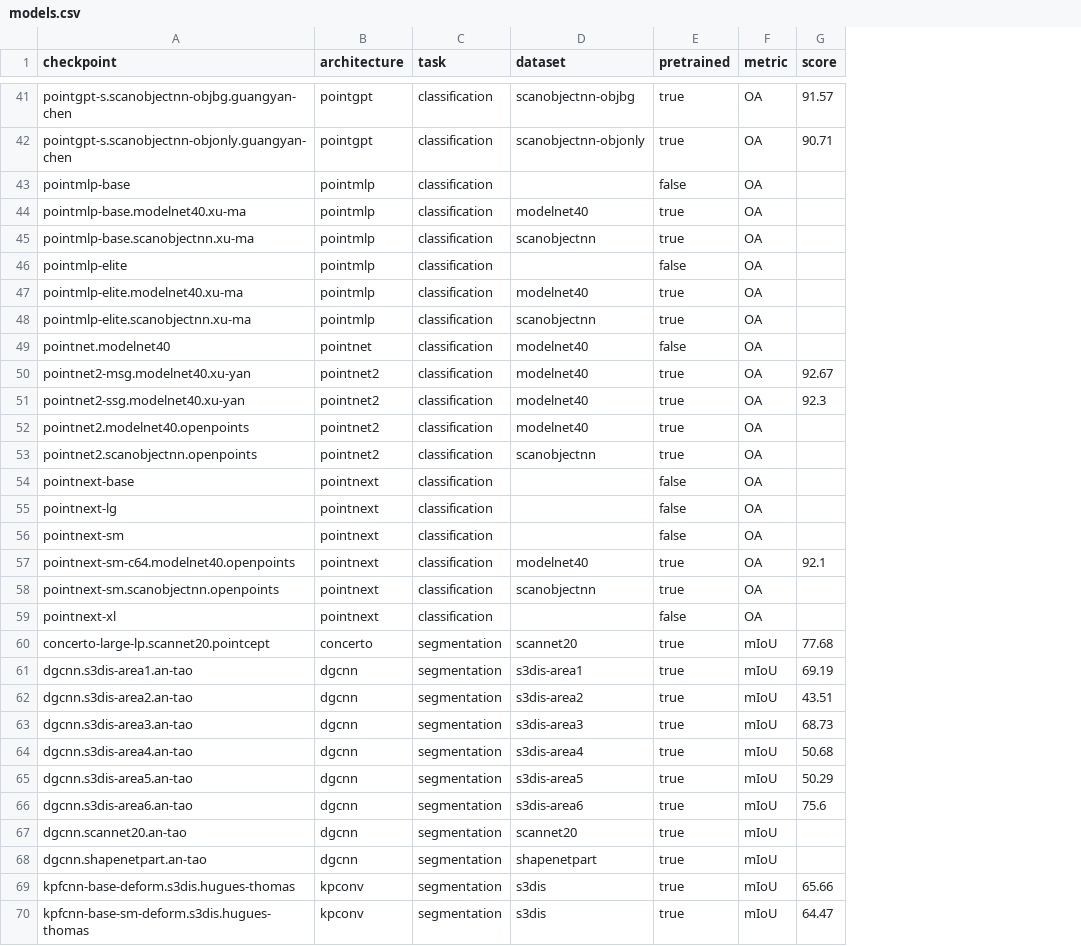
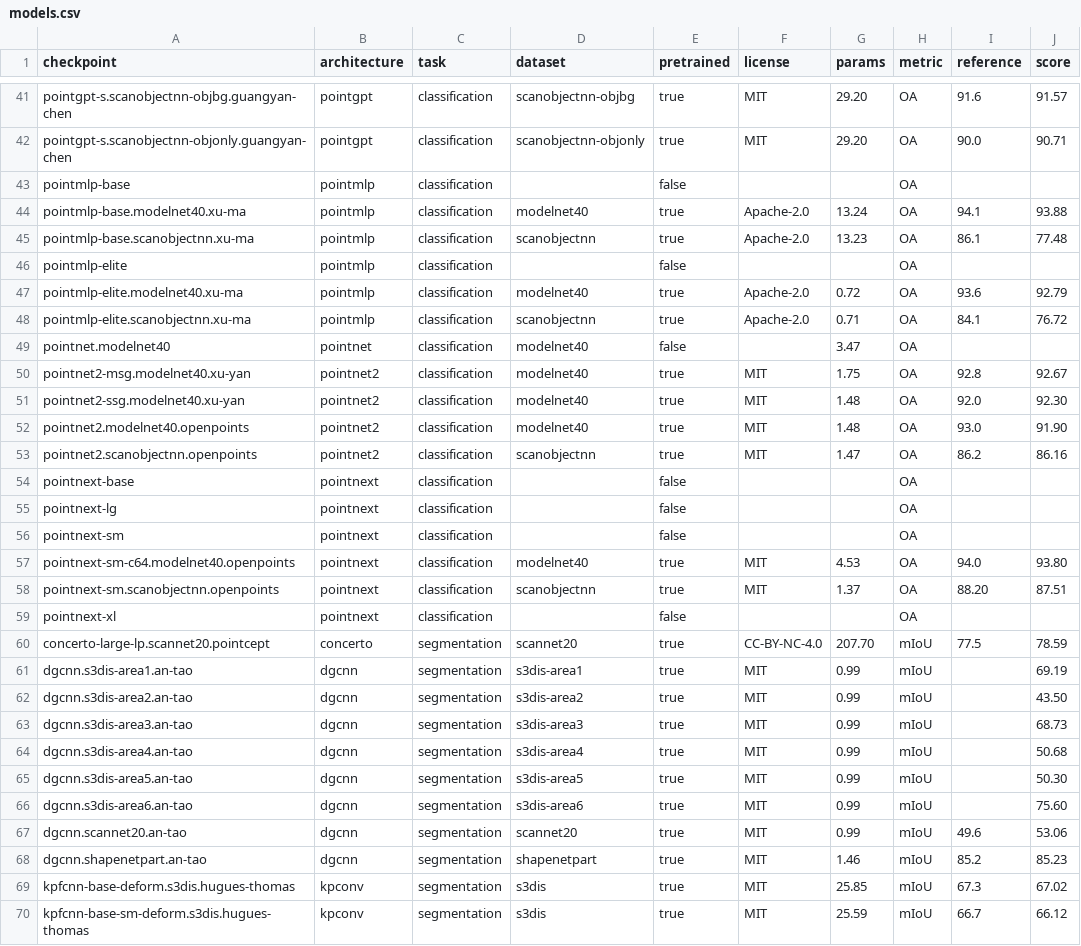
Before and after one commit to arthurdjn/pytorch-pointcloud, a CSV file: docs/data/models.csv, drawn as a sheet; only a part is shown, gaps mark what is left out; addresses are those after the commit; the diff covers the shown part only; the diff names each change by its address in the sheet, - before the commit and + after, or states it on an @@ line.

```diff
--- a/docs/data/models.csv
+++ b/docs/data/models.csv
+column F (license), rows 41-70: MIT | MIT |  | Apache-2.0 | Apache-2.0 |  | Apache-2.0 | Apache-2.0 |  | MIT | MIT | MIT | MIT |  |  |  | MIT | MIT |  | CC-BY-NC-4.0 | MIT | MIT | MIT | MIT | MIT | MIT | MIT | MIT | MIT | MIT
+column G (params), rows 41-70: 29.20 | 29.20 |  | 13.24 | 13.23 |  | 0.72 | 0.71 | 3.47 | 1.75 | 1.48 | 1.48 | 1.47 |  |  |  | 4.53 | 1.37 |  | 207.70 | 0.99 | 0.99 | 0.99 | 0.99 | 0.99 | 0.99 | 0.99 | 1.46 | 25.85 | 25.59
+column I (reference), rows 41-70: 91.6 | 90.0 |  | 94.1 | 86.1 |  | 93.6 | 84.1 |  | 92.8 | 92.0 | 93.0 | 86.2 |  |  |  | 94.0 | 88.20 |  | 77.5 |  |  |  |  |  |  | 49.6 | 85.2 | 67.3 | 66.7
-J44 (score): (empty)
+J44 (score): 93.88
-J45 (score): (empty)
+J45 (score): 77.48
-J47 (score): (empty)
+J47 (score): 92.79
-J48 (score): (empty)
+J48 (score): 76.72
-J51 (score): 92.3
+J51 (score): 92.30
-J52 (score): (empty)
+J52 (score): 91.90
-J53 (score): (empty)
+J53 (score): 86.16
-J57 (score): 92.1
+J57 (score): 93.80
-J58 (score): (empty)
+J58 (score): 87.51
-J60 (score): 77.68
+J60 (score): 78.59
-J62 (score): 43.51
+J62 (score): 43.50
-J65 (score): 50.29
+J65 (score): 50.30
-J66 (score): 75.6
+J66 (score): 75.60
-J67 (score): (empty)
+J67 (score): 53.06
-J68 (score): (empty)
+J68 (score): 85.23
-J69 (score): 65.66
+J69 (score): 67.02
-J70 (score): 64.47
+J70 (score): 66.12
```
Also changed, not shown: 3 removed rows and 74 edited cells elsewhere in this file, 20 other files.
